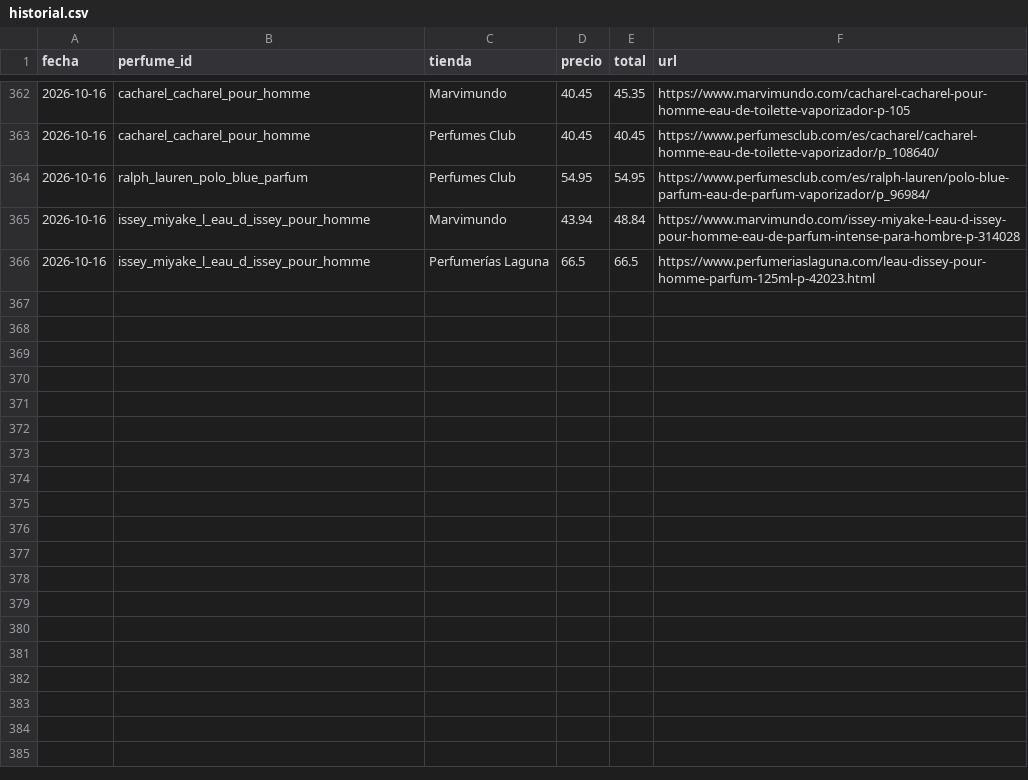
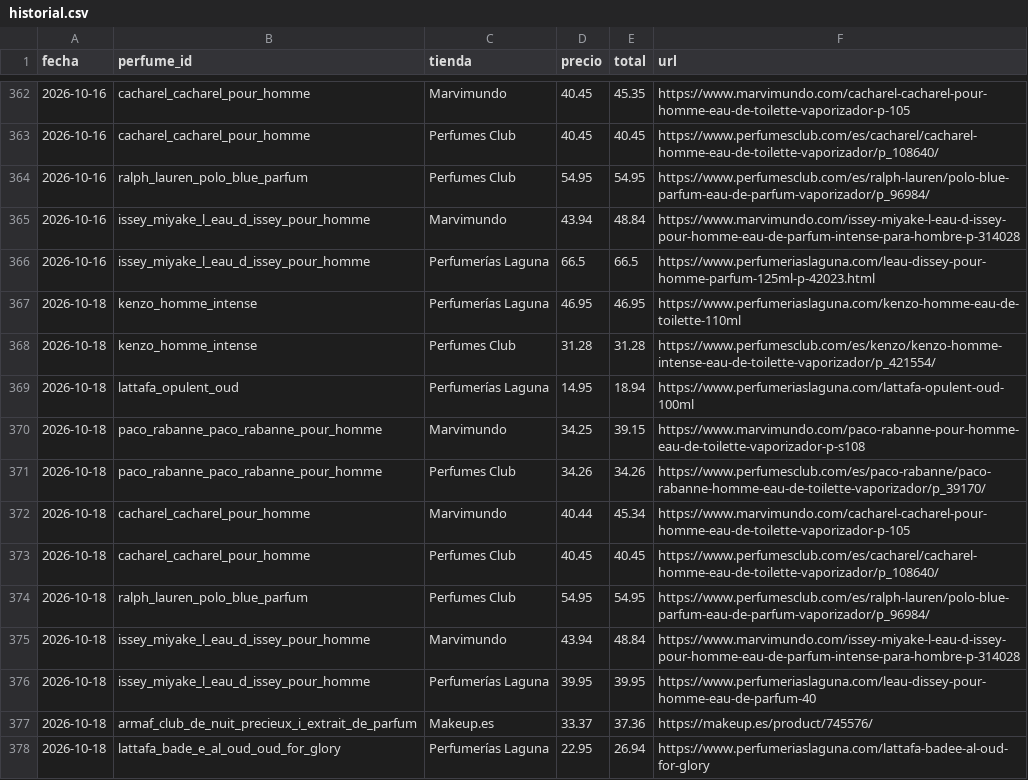
Before and after one commit to edmer-stack/AGENTE-PERFUMES, a CSV file: data/historial.csv, drawn as a sheet; only a part is shown, gaps mark what is left out.

```diff
--- a/data/historial.csv
+++ b/data/historial.csv
@@ -366 +366,13 @@ fecha,perfume_id,tienda,precio,total,url
 2026-10-16,issey_miyake_l_eau_d_issey_pour_homme,Perfumerías Laguna,66.5,66.5,https://www.perfumeriaslaguna.com/leau-dissey-pour-homme-parfum-125ml-p-42023.html
+2026-10-18,kenzo_homme_intense,Perfumerías Laguna,46.95,46.95,https://www.perfumeriaslaguna.com/kenzo-homme-eau-de-toilette-110ml
+2026-10-18,kenzo_homme_intense,Perfumes Club,31.28,31.28,https://www.perfumesclub.com/es/kenzo/kenzo-homme-intense-eau-de-toilette-vaporizador/p_421554/
+2026-10-18,lattafa_opulent_oud,Perfumerías Laguna,14.95,18.94,https://www.perfumeriaslaguna.com/lattafa-opulent-oud-100ml
+2026-10-18,paco_rabanne_paco_rabanne_pour_homme,Marvimundo,34.25,39.15,https://www.marvimundo.com/paco-rabanne-pour-homme-eau-de-toilette-vaporizador-p-s108
+2026-10-18,paco_rabanne_paco_rabanne_pour_homme,Perfumes Club,34.26,34.26,https://www.perfumesclub.com/es/paco-rabanne/paco-rabanne-homme-eau-de-toilette-vaporizador/p_39170/
+2026-10-18,cacharel_cacharel_pour_homme,Marvimundo,40.44,45.34,https://www.marvimundo.com/cacharel-cacharel-pour-homme-eau-de-toilette-vaporizador-p-105
+2026-10-18,cacharel_cacharel_pour_homme,Perfumes Club,40.45,40.45,https://www.perfumesclub.com/es/cacharel/cacharel-homme-eau-de-toilette-vaporizador/p_108640/
+2026-10-18,ralph_lauren_polo_blue_parfum,Perfumes Club,54.95,54.95,https://www.perfumesclub.com/es/ralph-lauren/polo-blue-parfum-eau-de-parfum-vaporizador/p_96984/
+2026-10-18,issey_miyake_l_eau_d_issey_pour_homme,Marvimundo,43.94,48.84,https://www.marvimundo.com/issey-miyake-l-eau-d-issey-pour-homme-eau-de-parfum-intense-para-hombre-p-314028
+2026-10-18,issey_miyake_l_eau_d_issey_pour_homme,Perfumerías Laguna,39.95,39.95,https://www.perfumeriaslaguna.com/leau-dissey-pour-homme-eau-de-parfum-40
+2026-10-18,armaf_club_de_nuit_precieux_i_extrait_de_parfum,Makeup.es,33.37,37.36,https://makeup.es/product/745576/
+2026-10-18,lattafa_bade_e_al_oud_oud_for_glory,Perfumerías Laguna,22.95,26.94,https://www.perfumeriaslaguna.com/lattafa-badee-al-oud-for-glory
```
Also changed, not shown: 1 other file.
